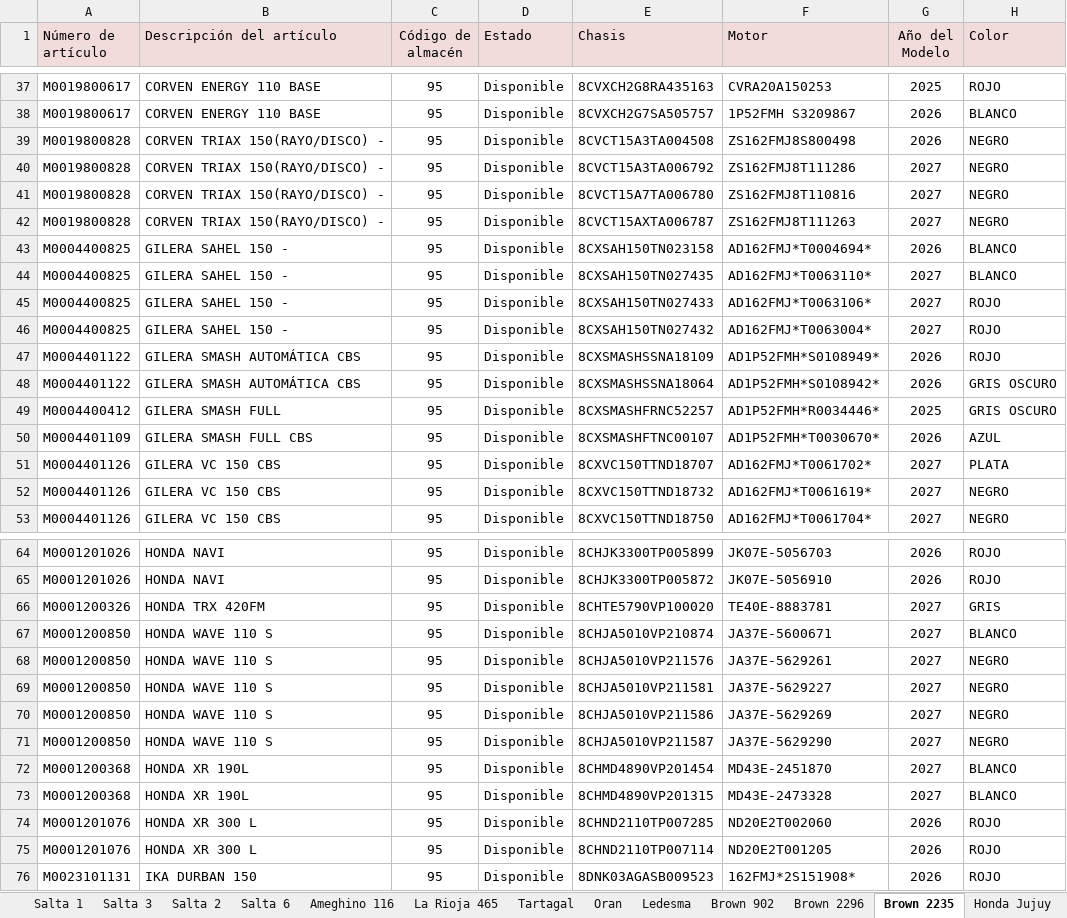
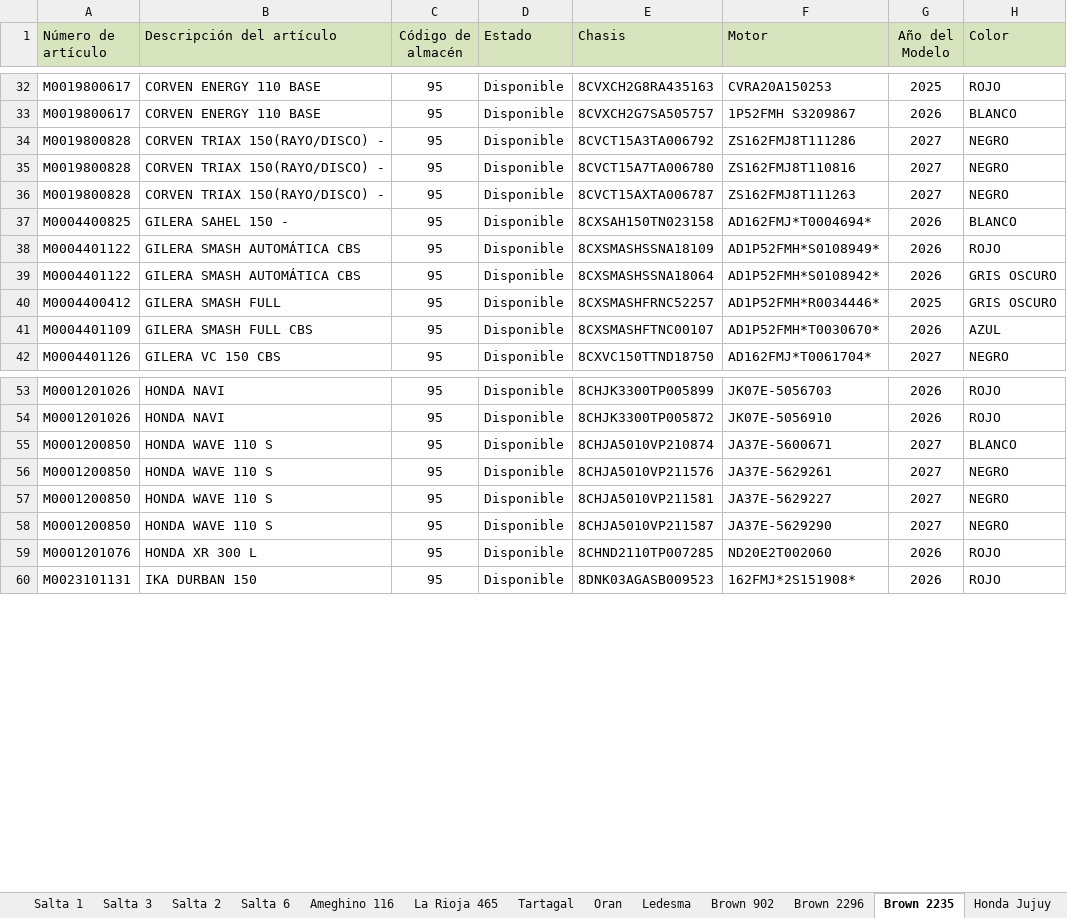
Before and after one commit to yuhmaksuc095-beep/logistica-jujuy, an Excel workbook: datos.xlsx, sheet Brown 2235, drawn as a sheet; only a part is shown, gaps mark what is left out; values as stored, in another font and other column widths than the file's, no borders; the diff covers the shown part only; the diff names each change by its address in the sheet, - before the commit and + after, or states it on an @@ line.

```diff
--- a/datos.xlsx (sheet Brown 2235)
+++ b/datos.xlsx (sheet Brown 2235)
-A1:H1 fill: #F2DCDB
+A1:H1 fill: #D7E4BD
-row 39: M0019800828 | CORVEN TRIAX 150(RAYO/DISCO) - | 95 | Disponible | 8CVCT15A3TA004508 | ZS162FMJ8S800498 | 2026 | NEGRO
-row 44: M0004400825 | GILERA SAHEL 150 - | 95 | Disponible | 8CXSAH150TN027435 | AD162FMJ*T0063110* | 2027 | BLANCO
-row 45: M0004400825 | GILERA SAHEL 150 - | 95 | Disponible | 8CXSAH150TN027433 | AD162FMJ*T0063106* | 2027 | ROJO
-row 46: M0004400825 | GILERA SAHEL 150 - | 95 | Disponible | 8CXSAH150TN027432 | AD162FMJ*T0063004* | 2027 | ROJO
-row 51: M0004401126 | GILERA VC 150 CBS | 95 | Disponible | 8CXVC150TTND18707 | AD162FMJ*T0061702* | 2027 | PLATA
-row 52: M0004401126 | GILERA VC 150 CBS | 95 | Disponible | 8CXVC150TTND18732 | AD162FMJ*T0061619* | 2027 | NEGRO
-row 66: M0001200326 | HONDA TRX 420FM | 95 | Disponible | 8CHTE5790VP100020 | TE40E-8883781 | 2027 | GRIS
-row 70: M0001200850 | HONDA WAVE 110 S | 95 | Disponible | 8CHJA5010VP211586 | JA37E-5629269 | 2027 | NEGRO
-row 72: M0001200368 | HONDA XR 190L | 95 | Disponible | 8CHMD4890VP201454 | MD43E-2451870 | 2027 | BLANCO
-row 73: M0001200368 | HONDA XR 190L | 95 | Disponible | 8CHMD4890VP201315 | MD43E-2473328 | 2027 | BLANCO
-row 75: M0001201076 | HONDA XR 300 L | 95 | Disponible | 8CHND2110TP007114 | ND20E2T001205 | 2026 | ROJO
```
Also changed, not shown: 7 removed rows elsewhere in this sheet, sheet Cochuchal, sheet Tartagal, sheet Salta 3, sheet La Rioja 465, sheet Brown 902, sheet Oran, 7 more sheets.
